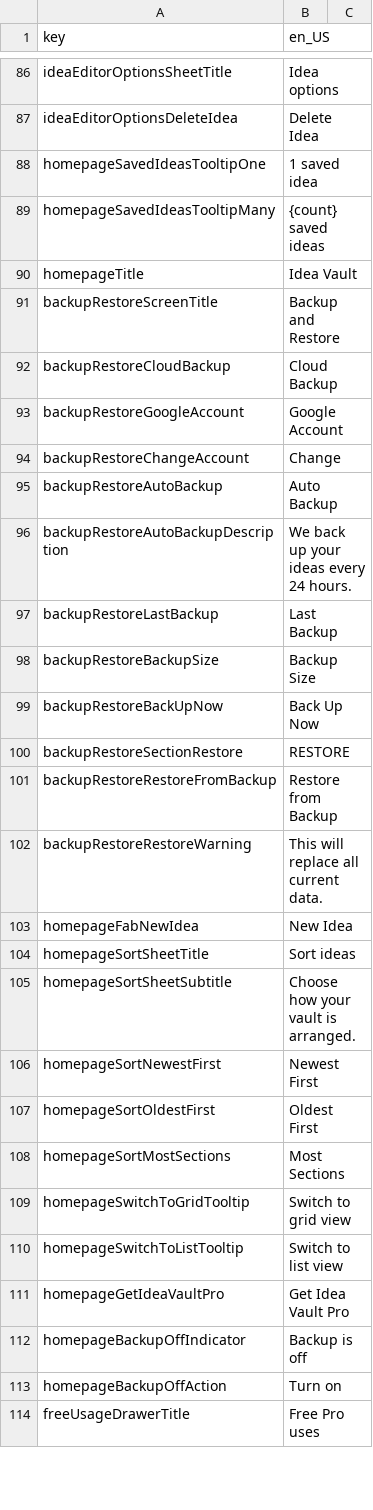
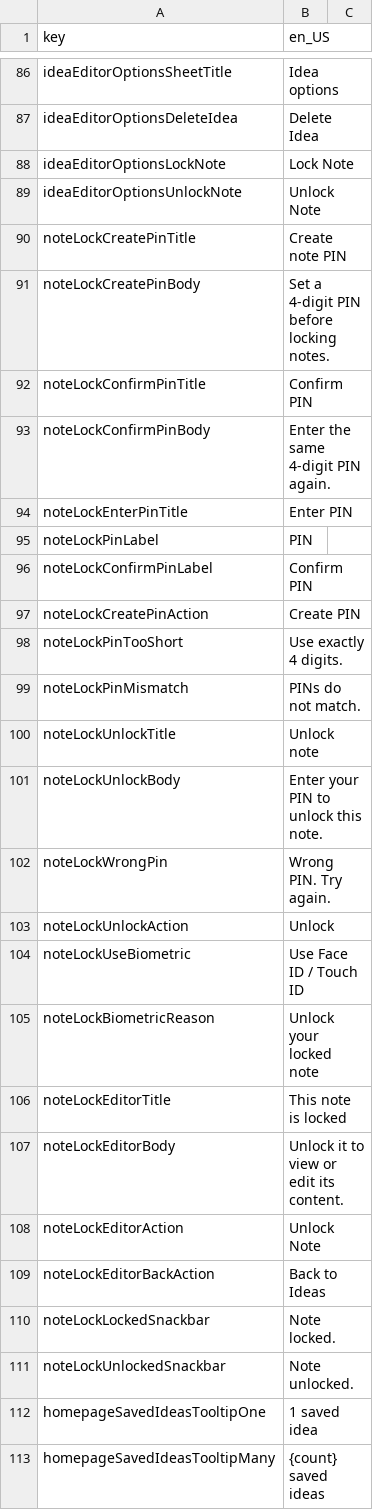
Before and after one commit to mtalha7274/Idea-Vault-Flutter, a CSV file: assets/translations/translations.csv, drawn as a sheet; only a part is shown, gaps mark what is left out; the shorter side is filled out with more unchanged rows.

Commit message:
locking notes working

```diff
--- a/assets/translations/translations.csv
+++ b/assets/translations/translations.csv
@@ -87,2 +87,26 @@ ideaEditorOptionsSheetTitle,Idea options
 ideaEditorOptionsDeleteIdea,Delete Idea
+ideaEditorOptionsLockNote,Lock Note
+ideaEditorOptionsUnlockNote,Unlock Note
+noteLockCreatePinTitle,Create note PIN
+noteLockCreatePinBody,Set a 4-digit PIN before locking notes.
+noteLockConfirmPinTitle,Confirm PIN
+noteLockConfirmPinBody,Enter the same 4-digit PIN again.
+noteLockEnterPinTitle,Enter PIN
+noteLockPinLabel,PIN
+noteLockConfirmPinLabel,Confirm PIN
+noteLockCreatePinAction,Create PIN
+noteLockPinTooShort,Use exactly 4 digits.
+noteLockPinMismatch,PINs do not match.
+noteLockUnlockTitle,Unlock note
+noteLockUnlockBody,Enter your PIN to unlock this note.
+noteLockWrongPin,Wrong PIN. Try again.
+noteLockUnlockAction,Unlock
+noteLockUseBiometric,Use Face ID / Touch ID
+noteLockBiometricReason,Unlock your locked note
+noteLockEditorTitle,This note is locked
+noteLockEditorBody,Unlock it to view or edit its content.
+noteLockEditorAction,Unlock Note
+noteLockEditorBackAction,Back to Ideas
+noteLockLockedSnackbar,Note locked.
+noteLockUnlockedSnackbar,Note unlocked.
 homepageSavedIdeasTooltipOne,1 saved idea
```
Also changed, not shown: 27 other files.
